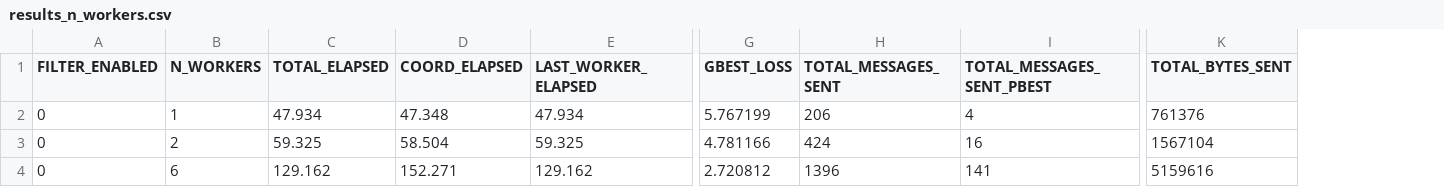
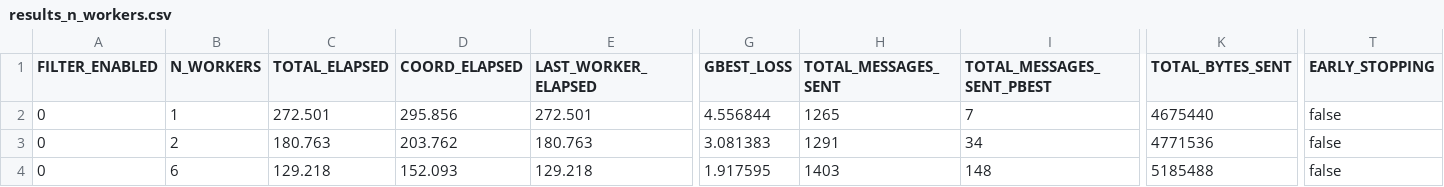
Before and after one commit to AthanasiosChristopoulos/KAFKA_PSO, a CSV file: java/exp_dataset_heavy/n_workers/mnist/cpu/results_n_workers.csv, drawn as a sheet; only a part is shown, gaps mark what is left out; the diff covers the shown part only; the diff names each change by its address in the sheet, - before the commit and + after, or states it on an @@ line.

```diff
--- a/java/exp_dataset_heavy/n_workers/mnist/cpu/results_n_workers.csv
+++ b/java/exp_dataset_heavy/n_workers/mnist/cpu/results_n_workers.csv
+column T (EARLY_STOPPING), rows 2-4: all false
-C2 (TOTAL_ELAPSED): 47.934
+C2 (TOTAL_ELAPSED): 272.501
-D2 (COORD_ELAPSED): 47.348
+D2 (COORD_ELAPSED): 295.856
-E2 (LAST_WORKER_ELAPSED): 47.934
+E2 (LAST_WORKER_ELAPSED): 272.501
-G2 (GBEST_LOSS): 5.767199
+G2 (GBEST_LOSS): 4.556844
-H2 (TOTAL_MESSAGES_SENT): 206
+H2 (TOTAL_MESSAGES_SENT): 1265
-I2 (TOTAL_MESSAGES_SENT_PBEST): 4
+I2 (TOTAL_MESSAGES_SENT_PBEST): 7
-K2 (TOTAL_BYTES_SENT): 761376
+K2 (TOTAL_BYTES_SENT): 4675440
-C3 (TOTAL_ELAPSED): 59.325
+C3 (TOTAL_ELAPSED): 180.763
-D3 (COORD_ELAPSED): 58.504
+D3 (COORD_ELAPSED): 203.762
-E3 (LAST_WORKER_ELAPSED): 59.325
+E3 (LAST_WORKER_ELAPSED): 180.763
-G3 (GBEST_LOSS): 4.781166
+G3 (GBEST_LOSS): 3.081383
-H3 (TOTAL_MESSAGES_SENT): 424
+H3 (TOTAL_MESSAGES_SENT): 1291
-I3 (TOTAL_MESSAGES_SENT_PBEST): 16
+I3 (TOTAL_MESSAGES_SENT_PBEST): 34
-K3 (TOTAL_BYTES_SENT): 1567104
+K3 (TOTAL_BYTES_SENT): 4771536
-C4 (TOTAL_ELAPSED): 129.162
+C4 (TOTAL_ELAPSED): 129.218
-D4 (COORD_ELAPSED): 152.271
+D4 (COORD_ELAPSED): 152.093
-E4 (LAST_WORKER_ELAPSED): 129.162
+E4 (LAST_WORKER_ELAPSED): 129.218
-G4 (GBEST_LOSS): 2.720812
+G4 (GBEST_LOSS): 1.917595
-H4 (TOTAL_MESSAGES_SENT): 1396
+H4 (TOTAL_MESSAGES_SENT): 1403
-I4 (TOTAL_MESSAGES_SENT_PBEST): 141
+I4 (TOTAL_MESSAGES_SENT_PBEST): 148
-K4 (TOTAL_BYTES_SENT): 5159616
+K4 (TOTAL_BYTES_SENT): 5185488
```
Also changed, not shown: 28 edited cells elsewhere in this file, 5 other files.
